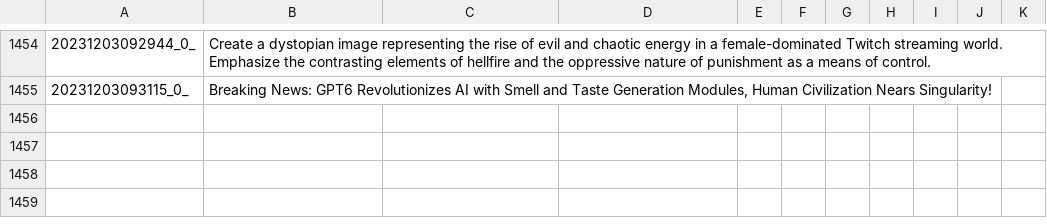
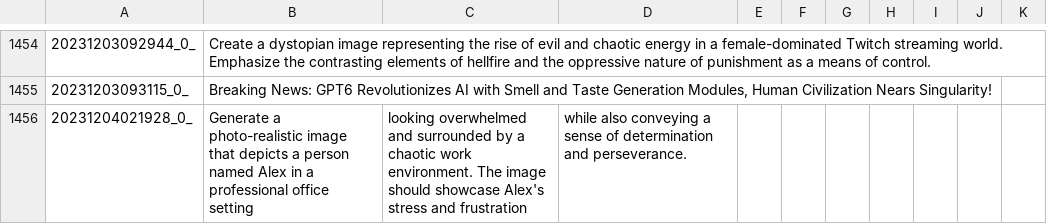
Before and after one commit to tjdevries/subd, a CSV file: output.csv, drawn as a sheet; only a part is shown, gaps mark what is left out; the diff names each change by its address in the sheet, - before the commit and + after, or states it on an @@ line.

```diff
--- a/output.csv
+++ b/output.csv
+row 1456: 20231204021928_0_ | Generate a photo-realistic image that depicts a person named Alex in a professional office setting | looking overwhelmed and surrounded by a chaotic work environment. The image should showcase Alex's stress and frustration | while also conveying a sense of determination and perseverance.
```
Also changed, not shown: 2 other files.
